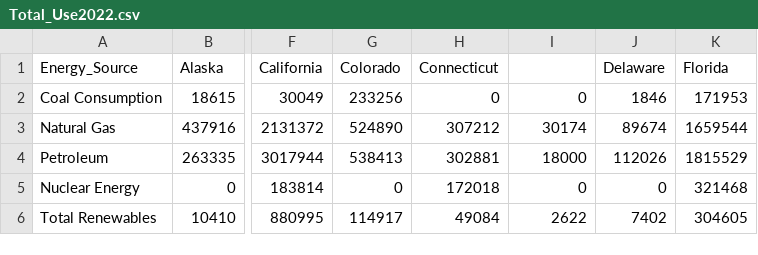
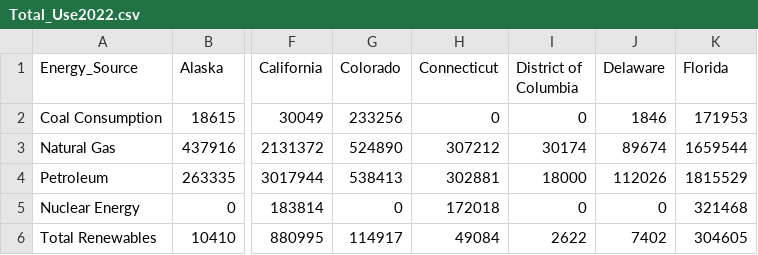
Before and after one commit to berkeley-stat133-calvin/ev-power-jasminehou07, a CSV file: data/Total_Use2022.csv, drawn as a sheet; only a part is shown, gaps mark what is left out; the diff names each change by its address in the sheet, - before the commit and + after, or states it on an @@ line.

```diff
--- a/data/Total_Use2022.csv
+++ b/data/Total_Use2022.csv
-I1: (empty)
+I1: District of Columbia
```
Also changed, not shown: data/AvgEnergyPrice.csv, data/Renewable_Use2021.csv, 12 other files.
